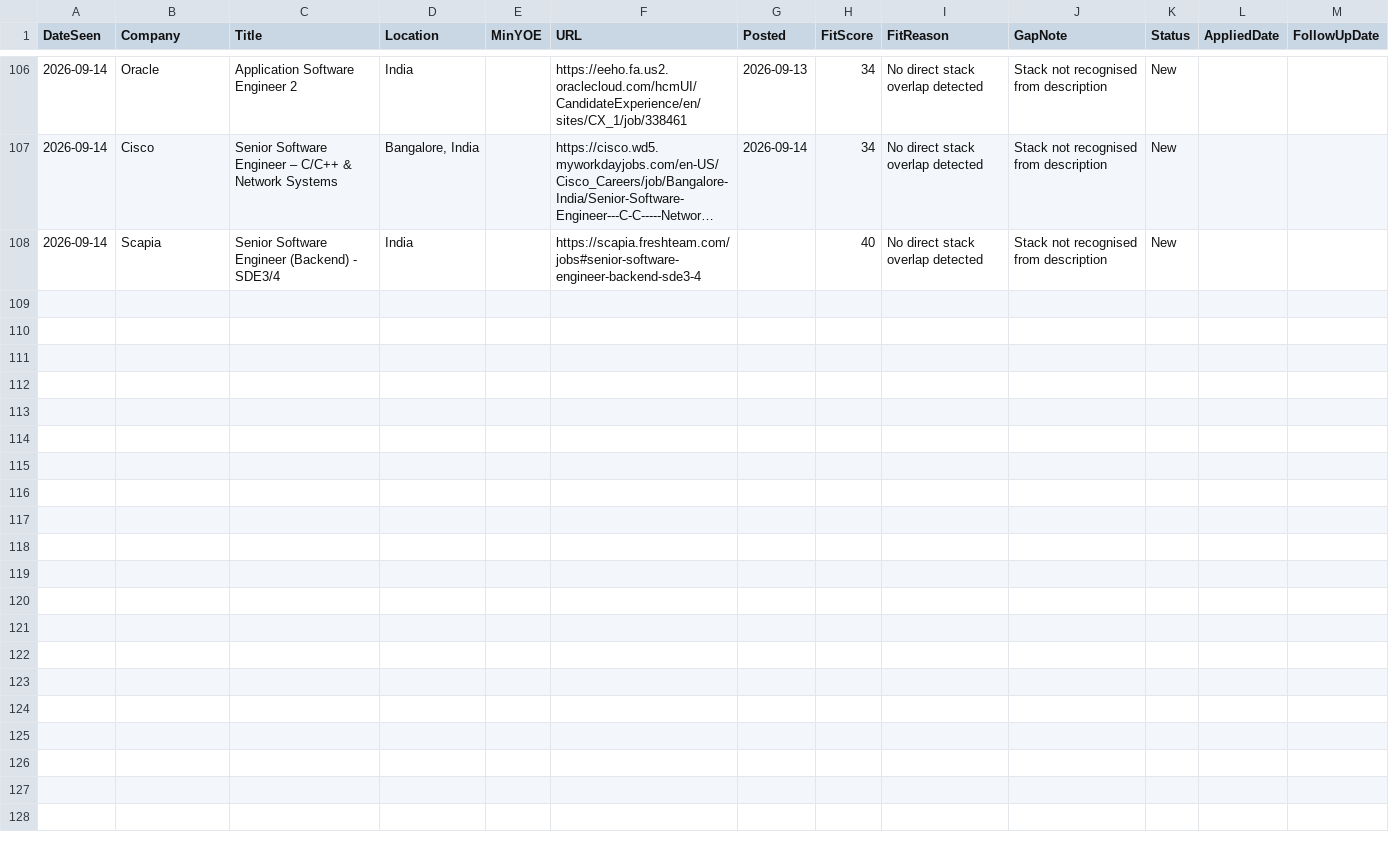
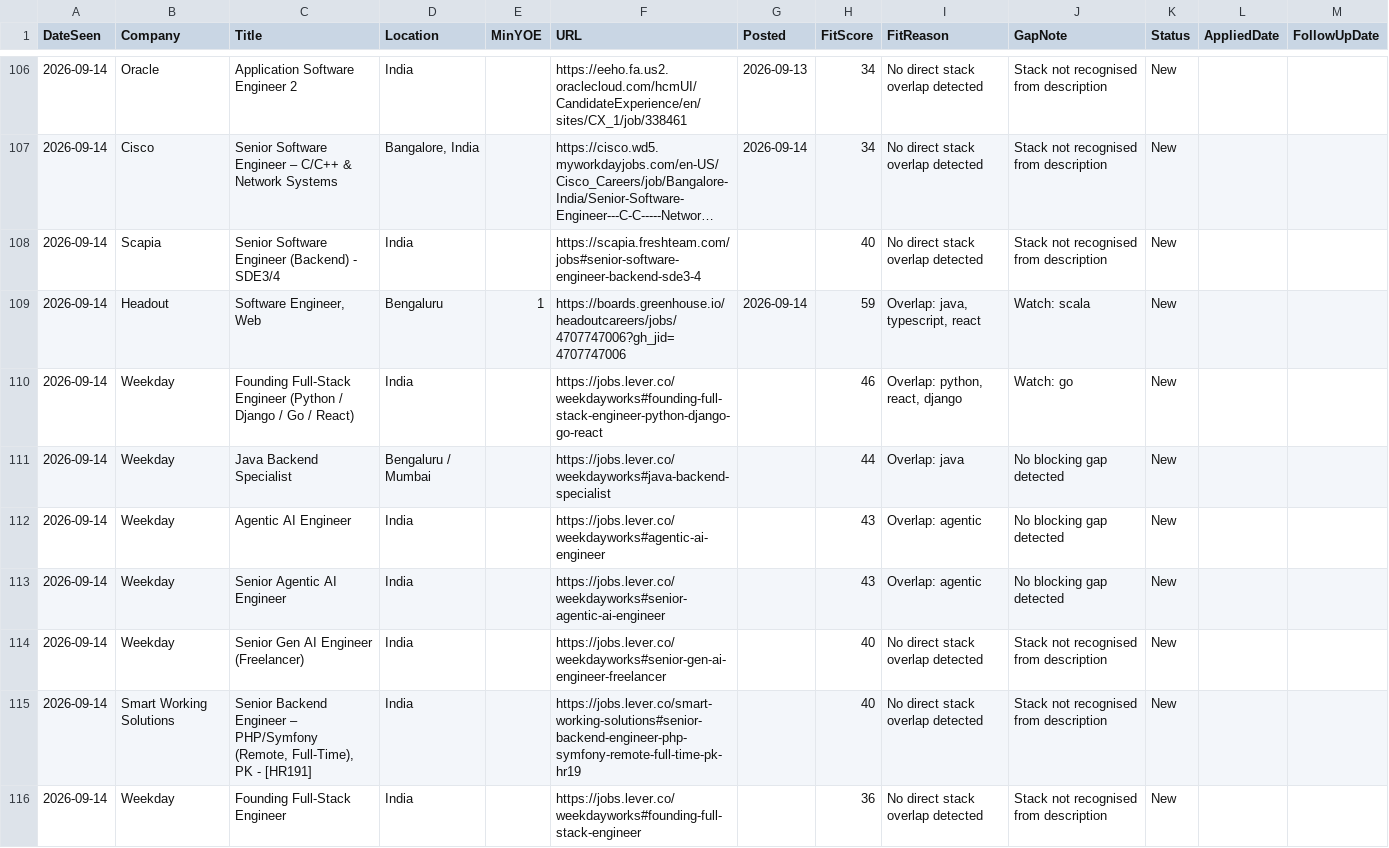
Before and after one commit to m3rcury02/jobscan, a CSV file: pipeline.csv, drawn as a sheet; only a part is shown, gaps mark what is left out; long unchanged cells end in …; the diff covers the shown part only.

```diff
--- a/pipeline.csv
+++ b/pipeline.csv
@@ -108 +108,9 @@ DateSeen,Company,Title,Location,MinYOE,URL,Posted,FitScore,FitReason,GapNote,Sta
 2026-09-14,Scapia,Senior Software Engineer (Backend) - SDE3/4,India,,https://scapia.freshteam.com/jobs#senior-software-engineer-backend-sde3-4,,40,No direct stack overlap detected,Stack not recognised from description,New,,
+2026-09-14,Headout,"Software Engineer, Web",Bengaluru,1,https://boards.greenhouse.io/headoutcareers/jobs/4707747006?gh_jid=4707747006,2026-09-14,59,"Overlap: java, typescript, react",Watch: scala,New,,
+2026-09-14,Weekday,Founding Full-Stack Engineer (Python / Django / Go / React),India,,https://jobs.lever.co/weekdayworks#founding-full-stack-engineer-python-django-go-react,,46,"Overlap: python, react, django",Watch: go,New,,
+2026-09-14,Weekday,Java Backend Specialist,Bengaluru / Mumbai,,https://jobs.lever.co/weekdayworks#java-backend-specialist,,44,Overlap: java,No blocking gap detected,New,,
+2026-09-14,Weekday,Agentic AI Engineer,India,,https://jobs.lever.co/weekdayworks#agentic-ai-engineer,,43,Overlap: agentic,No blocking gap detected,New,,
+2026-09-14,Weekday,Senior Agentic AI Engineer,India,,https://jobs.lever.co/weekdayworks#senior-agentic-ai-engineer,,43,Overlap: agentic,No blocking gap detected,New,,
+2026-09-14,Weekday,Senior Gen AI Engineer (Freelancer),India,,https://jobs.lever.co/weekdayworks#senior-gen-ai-engineer-freelancer,,40,No direct stack overlap detected,Stack not recognised from description,New,,
+2026-09-14,Smart Working Solutions,"Senior Backend Engineer – PHP/Symfony (Remote, Full-Time), PK - [HR191]",India,,https://jobs.lever.co/smart-working-solutions#senior-backend-engineer-php-symfony-remote-full-time-pk-hr19,,40,No direct stack overlap detected,Stack not recognised from description,New,,
+2026-09-14,Weekday,Founding Full-Stack Engineer,India,,https://jobs.lever.co/weekdayworks#founding-full-stack-engineer,,36,No direct stack overlap detected,Stack not recognised from description,New,,
```
Also changed, not shown: 8 added rows elsewhere in this file, 2 other files.
